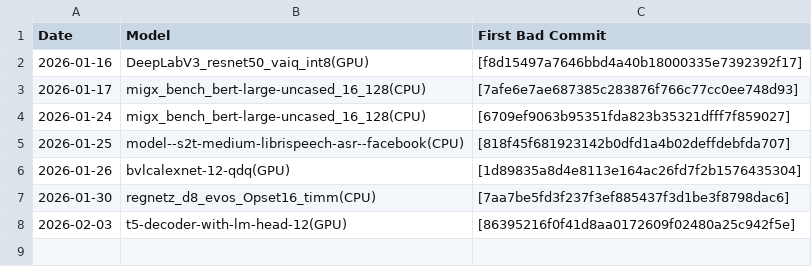
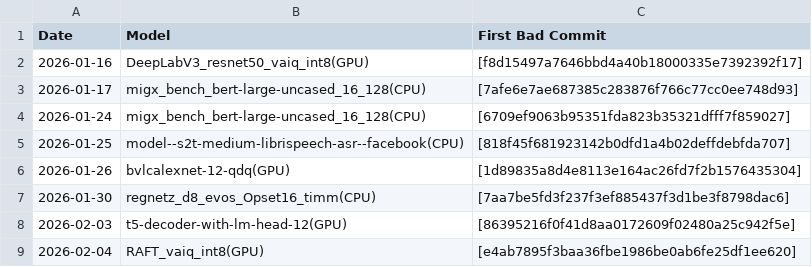
Before and after one commit to nod-ai/e2eamdshark-reports, a CSV file: track_test_data/bisect_results.csv, drawn as a sheet.

```diff
--- a/track_test_data/bisect_results.csv
+++ b/track_test_data/bisect_results.csv
@@ -8 +8,2 @@ Date,Model,First Bad Commit
 2026-02-03,t5-decoder-with-lm-head-12(GPU),[86395216f0f41d8aa0172609f02480a25c942f5e]
+2026-02-04,RAFT_vaiq_int8(GPU),[e4ab7895f3baa36fbe1986be0ab6fe25df1ee620]
```
